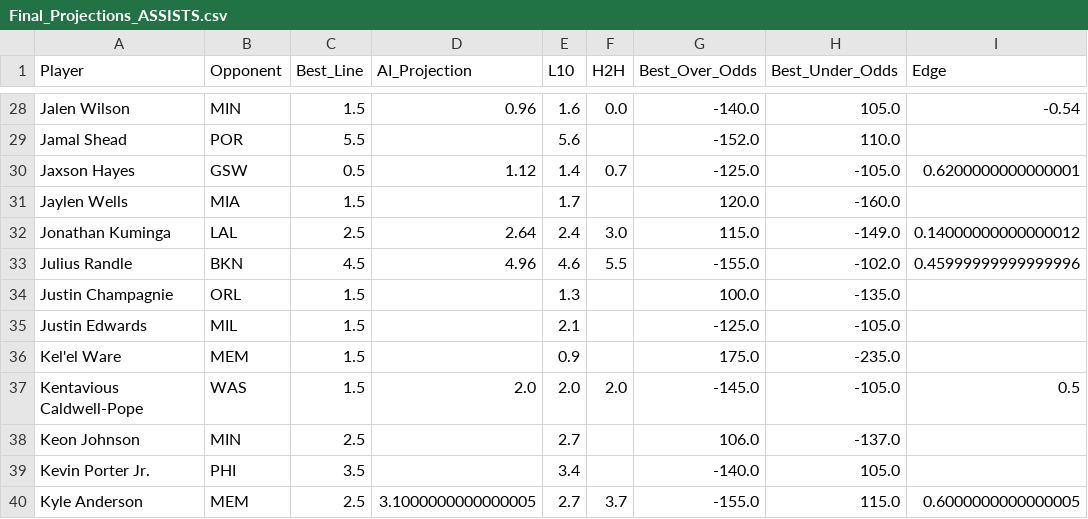
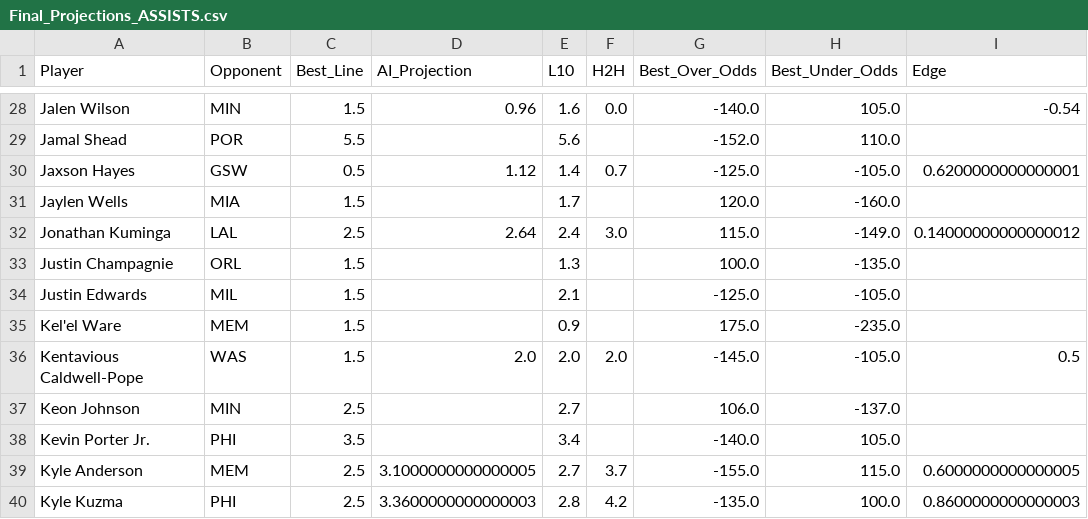
Before and after one commit to SebbyJM/nba-betting-pairs, a CSV file: Final_Projections_ASSISTS.csv, drawn as a sheet; only a part is shown, gaps mark what is left out; the shorter side is filled out with more unchanged rows; the diff names each change by its address in the sheet, - before the commit and + after, or states it on an @@ line.

Commit message:
Update Streamlit app

```diff
--- a/Final_Projections_ASSISTS.csv
+++ b/Final_Projections_ASSISTS.csv
-row 33: Julius Randle | BKN | 4.5 | 4.96 | 4.6 | 5.5 | -155.0 | -102.0 | 0.45999999999999996
```
